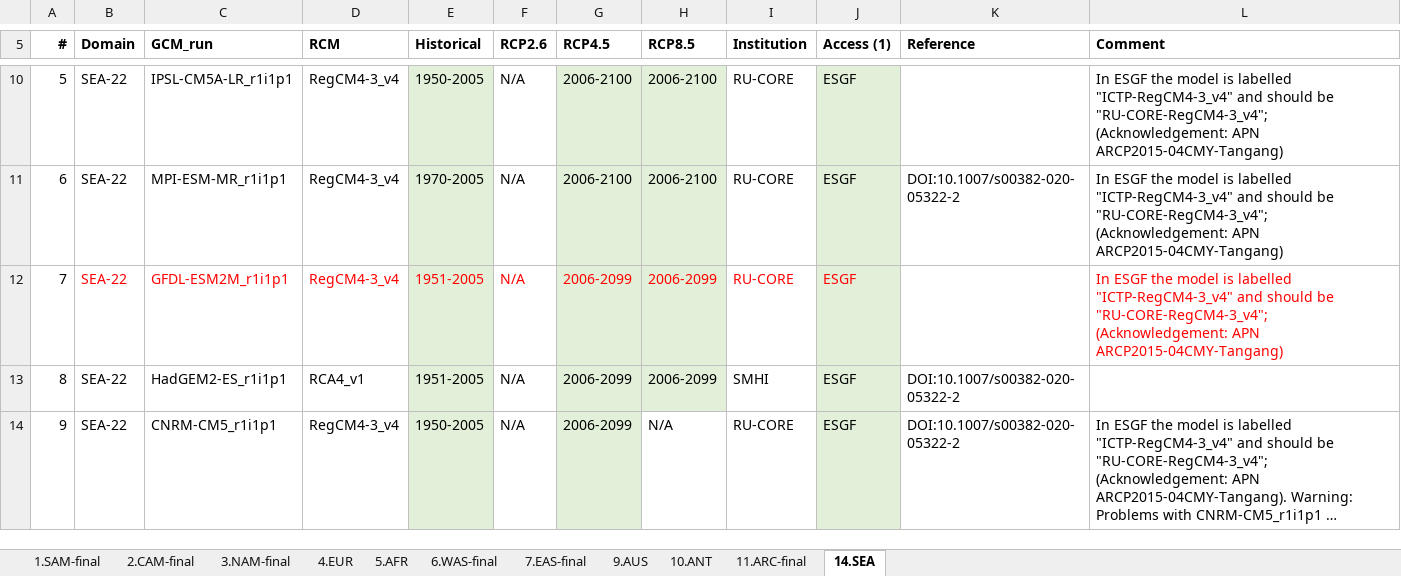
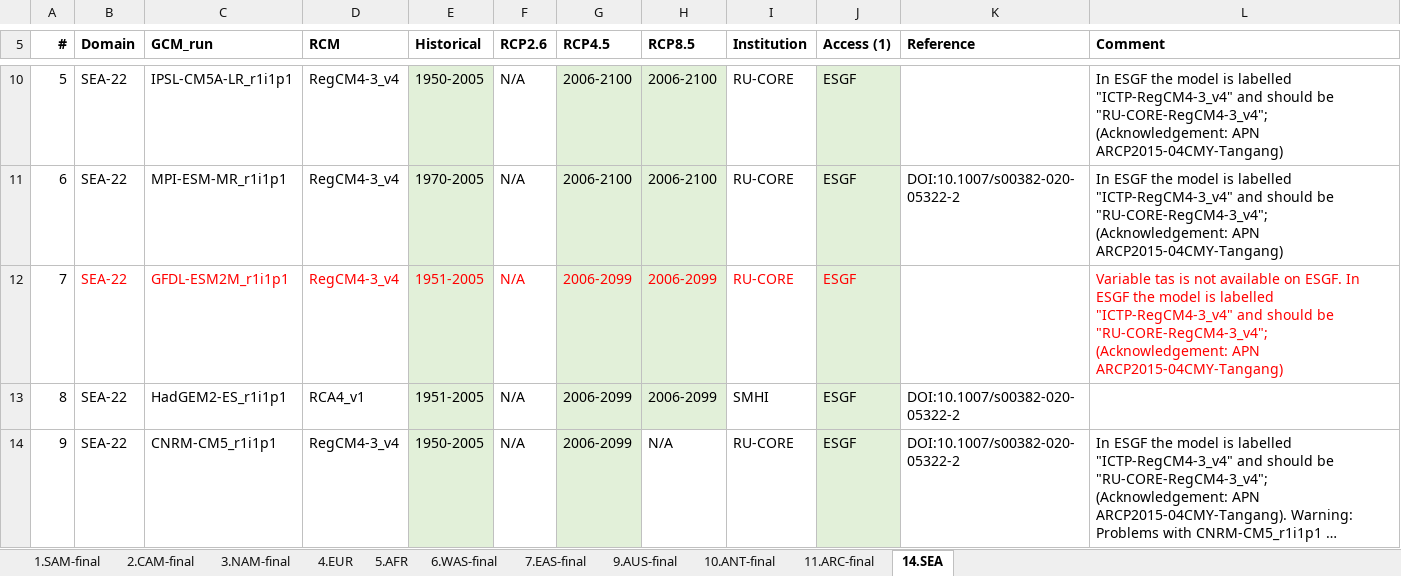
Before and after one commit to SantanderMetGroup/ATLAS, an Excel workbook: ATLAS-inventory/CORDEX_simulations_ATLAS.xlsx, sheet 14.SEA, drawn as a sheet; only a part is shown, gaps mark what is left out; long unchanged cells end in …; values as stored, in another font and other column widths than the file's, no borders; the diff names each change by its address in the sheet, - before the commit and + after, or states it on an @@ line.

```diff
--- a/ATLAS-inventory/CORDEX_simulations_ATLAS.xlsx (sheet 14.SEA)
+++ b/ATLAS-inventory/CORDEX_simulations_ATLAS.xlsx (sheet 14.SEA)
-sheet tab: 9.AUS
+sheet tab: 9.AUS-final
-sheet tab: 10.ANT
+sheet tab: 10.ANT-final
-L12 (Comment): In ESGF…
+L12 (Comment): Variable tas is not available on ESGF. In ESGF…
```
Also changed, not shown: sheet 5.AFR, sheet 4.EUR.
